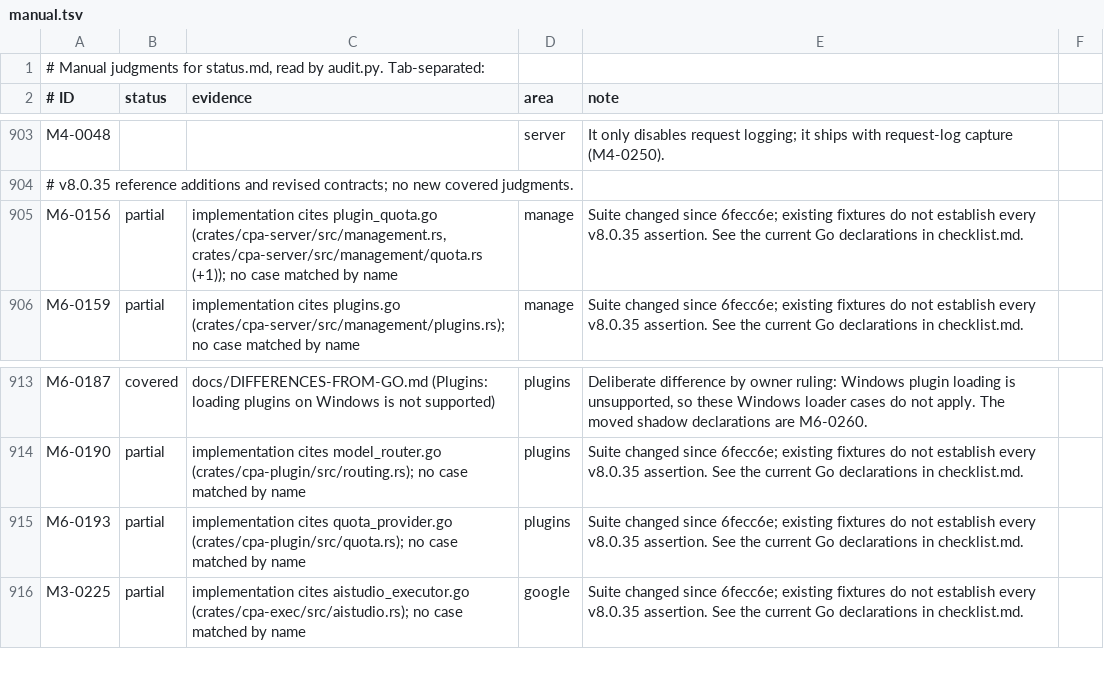
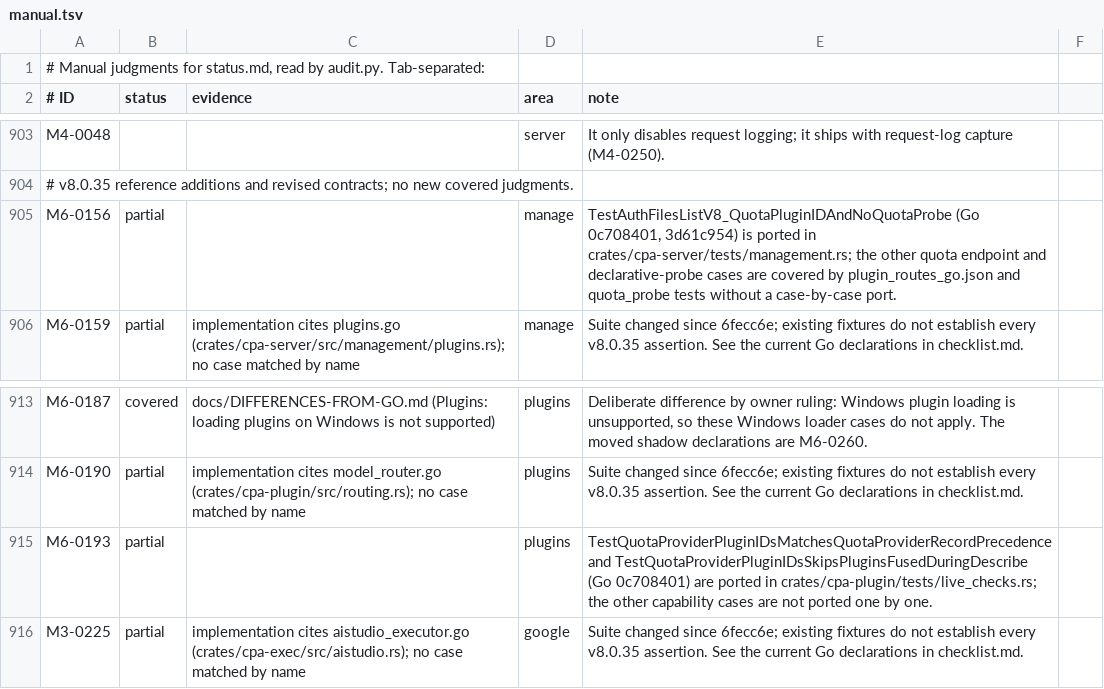
Before and after one commit to DarkEden-coding/sub-api-proxy, a TSV file: docs/parity-audit/manual.tsv, drawn as a sheet; only a part is shown, gaps mark what is left out.

Commit message:
Parity audit: v8 quota plugin id (M6-0156, M6-0193)

```diff
--- a/docs/parity-audit/manual.tsv
+++ b/docs/parity-audit/manual.tsv
@@ -904,3 +904,3 @@ M4-0048			server	It only disables request logging; it ships with request-log cap
 # v8.0.35 reference additions and revised contracts; no new covered judgments.
-M6-0156	partial	implementation cites plugin_quota.go (crates/cpa-server/src/management.rs, crates/cpa-server/src/management/quota.rs (+1)); no case matched by name	manage	Suite changed since 6fecc6e; existing fixtures do not establish every v8.0.35 assertion. See the current Go declarations in checklist.md.
+M6-0156	partial		manage	TestAuthFilesListV8_QuotaPluginIDAndNoQuotaProbe (Go 0c708401, 3d61c954) is ported in crates/cpa-server/tests/management.rs; the other quota endpoint and declarative-probe cases are covered by plugin_routes_go.json and quota_probe tests without a case-by-case port.
 M6-0159	partial	implementation cites plugins.go (crates/cpa-server/src/management/plugins.rs); no case matched by name	manage	Suite changed since 6fecc6e; existing fixtures do not establish every v8.0.35 assertion. See the current Go declarations in checklist.md.
@@ -914,3 +914,3 @@ M6-0187	covered	docs/DIFFERENCES-FROM-GO.md (Plugins: loading plugins on Windows
 M6-0190	partial	implementation cites model_router.go (crates/cpa-plugin/src/routing.rs); no case matched by name	plugins	Suite changed since 6fecc6e; existing fixtures do not establish every v8.0.35 assertion. See the current Go declarations in checklist.md.
-M6-0193	partial	implementation cites quota_provider.go (crates/cpa-plugin/src/quota.rs); no case matched by name	plugins	Suite changed since 6fecc6e; existing fixtures do not establish every v8.0.35 assertion. See the current Go declarations in checklist.md.
+M6-0193	partial		plugins	TestQuotaProviderPluginIDsMatchesQuotaProviderRecordPrecedence and TestQuotaProviderPluginIDsSkipsPluginsFusedDuringDescribe (Go 0c708401) are ported in crates/cpa-plugin/tests/live_checks.rs; the other capability cases are not ported one by one.
 M3-0225	partial	implementation cites aistudio_executor.go (crates/cpa-exec/src/aistudio.rs); no case matched by name	google	Suite changed since 6fecc6e; existing fixtures do not establish every v8.0.35 assertion. See the current Go declarations in checklist.md.
```
Also changed, not shown: 2 other files.
